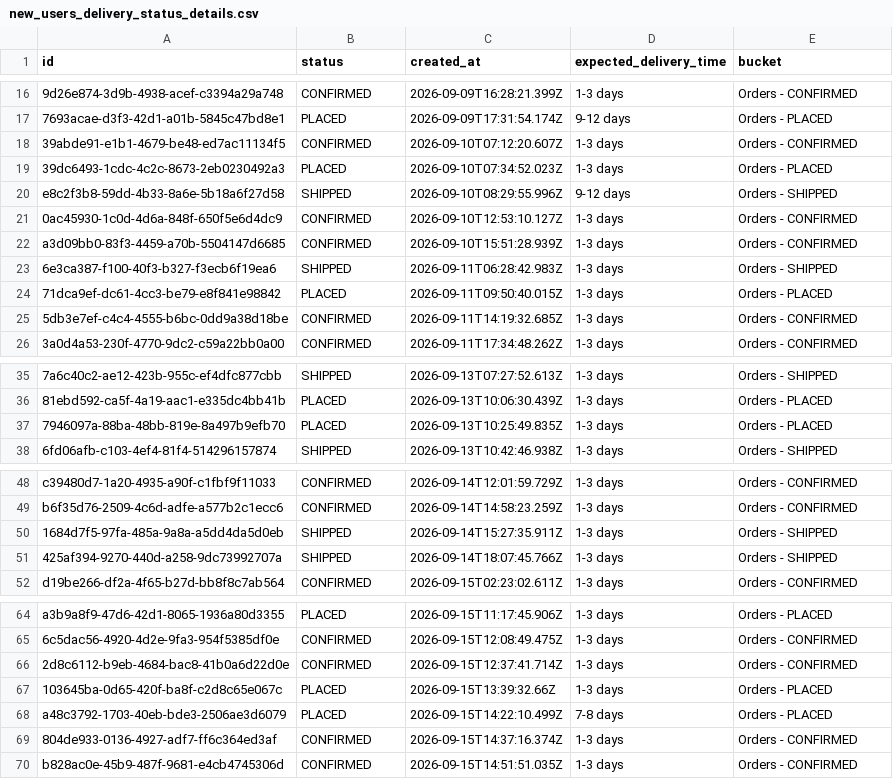
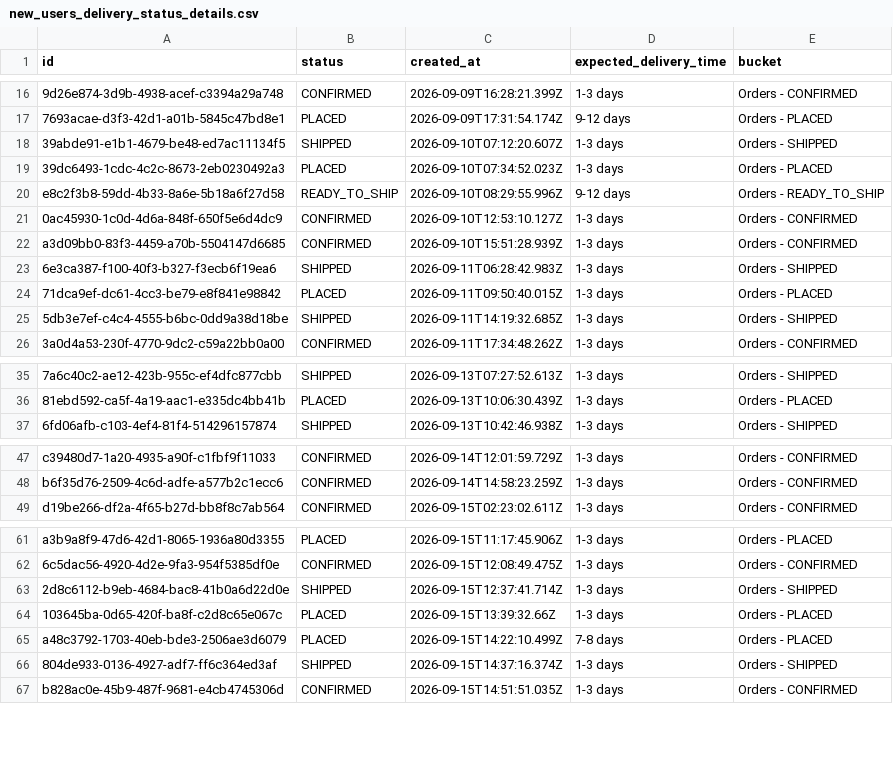
Before and after one commit to Amankr0402/Daily-Sales-Revenue-Report, a CSV file: data/new_users_delivery_status_details.csv, drawn as a sheet; only a part is shown, gaps mark what is left out; removed rows and columns are numbered as before the commit, all else as after; the diff covers the shown part only; the diff names each change by its address in the sheet, - before the commit and + after, or states it on an @@ line.

Commit message:
chore(data): auto-sync sales data [2026-09-17 05:32 UTC]

```diff
--- a/data/new_users_delivery_status_details.csv
+++ b/data/new_users_delivery_status_details.csv
-B18 (status): CONFIRMED
+B18 (status): SHIPPED
-E18 (bucket): Orders - CONFIRMED
+E18 (bucket): Orders - SHIPPED
-B20 (status): SHIPPED
+B20 (status): READY_TO_SHIP
-E20 (bucket): Orders - SHIPPED
+E20 (bucket): Orders - READY_TO_SHIP
-B25 (status): CONFIRMED
+B25 (status): SHIPPED
-E25 (bucket): Orders - CONFIRMED
+E25 (bucket): Orders - SHIPPED
-row 37: 7946097a-88ba-48bb-819e-8a497b9efb70 | PLACED | 2026-09-13T10:25:49.835Z | 1-3 days | Orders - PLACED
-row 50: 1684d7f5-97fa-485a-9a8a-a5dd4da5d0eb | SHIPPED | 2026-09-14T15:27:35.911Z | 1-3 days | Orders - SHIPPED
-row 51: 425af394-9270-440d-a258-9dc73992707a | SHIPPED | 2026-09-14T18:07:45.766Z | 1-3 days | Orders - SHIPPED
-B63 (status): CONFIRMED
+B63 (status): SHIPPED
-E63 (bucket): Orders - CONFIRMED
+E63 (bucket): Orders - SHIPPED
-B66 (status): CONFIRMED
+B66 (status): SHIPPED
-E66 (bucket): Orders - CONFIRMED
+E66 (bucket): Orders - SHIPPED
```
Also changed, not shown: 4 edited cells elsewhere in this file, data/all_new_users_order_status_details.csv, data/secondary_sales_sheet.csv, 13 other files.
